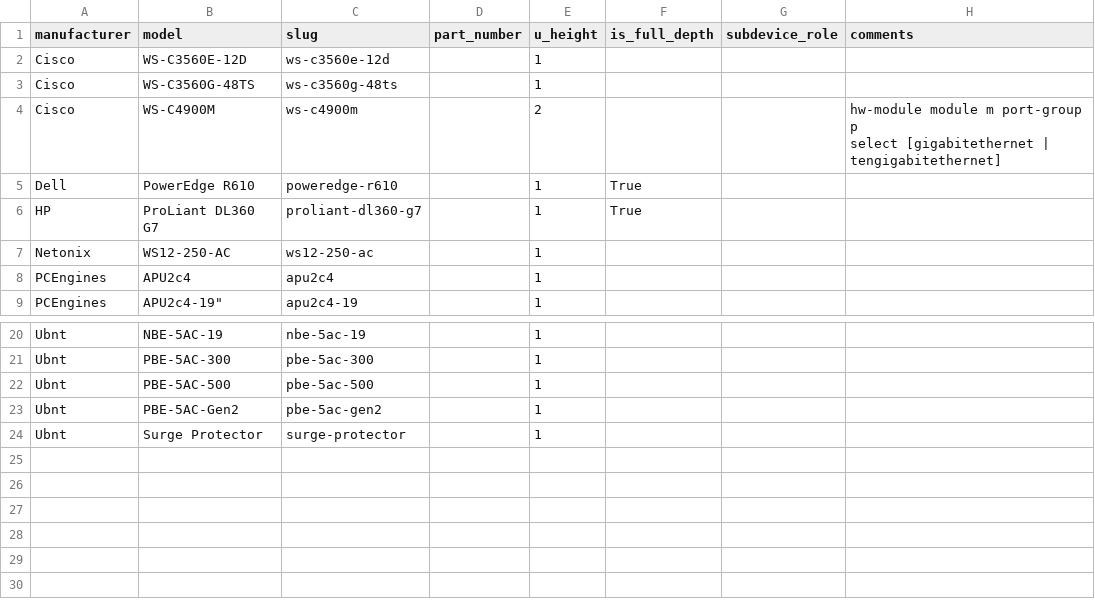
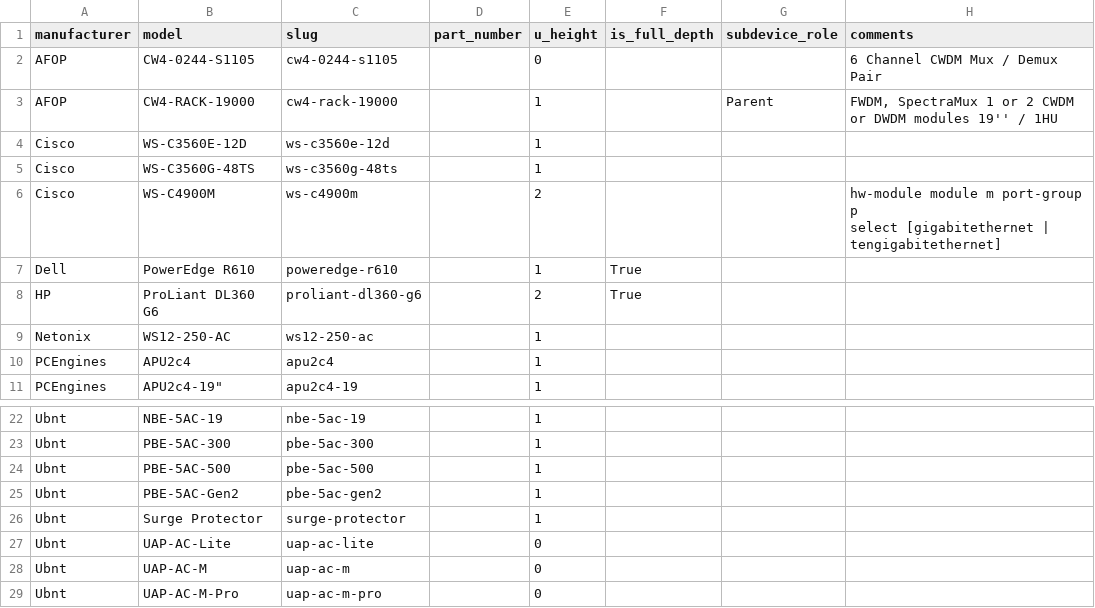
Before and after one commit to BarbarossaTM/nacl, a CSV file: doc/netbox/Devices/netbox_device types.csv, drawn as a sheet; only a part is shown, gaps mark what is left out.

Commit message:
Update device types.
Signed-off-by: Maximilian Wilhelm <max@sdn.clinic>

```diff
--- a/doc/netbox/Devices/netbox_device types.csv
+++ b/doc/netbox/Devices/netbox_device types.csv
@@ -1,2 +1,4 @@
 manufacturer,model,slug,part_number,u_height,is_full_depth,subdevice_role,comments
+AFOP,CW4-0244-S1105,cw4-0244-s1105,,0,,,6 Channel CWDM Mux / Demux Pair
+AFOP,CW4-RACK-19000,cw4-rack-19000,,1,,Parent,"FWDM, SpectraMux 1 or 2 CWDM or DWDM modules 19'' / 1HU"
 Cisco,WS-C3560E-12D,ws-c3560e-12d,,1,,,
@@ -6,3 +8,3 @@ select [gigabitethernet | tengigabitethernet]"
 Dell,PowerEdge R610,poweredge-r610,,1,True,,
-HP,ProLiant DL360 G7,proliant-dl360-g7,,1,True,,
+HP,ProLiant DL360 G6,proliant-dl360-g6,,2,True,,
 Netonix,WS12-250-AC,ws12-250-ac,,1,,,
@@ -25 +27,4 @@ Ubnt,PBE-5AC-Gen2,pbe-5ac-gen2,,1,,,
 Ubnt,Surge Protector,surge-protector,,1,,,
+Ubnt,UAP-AC-Lite,uap-ac-lite,,0,,,
+Ubnt,UAP-AC-M,uap-ac-m,,0,,,
+Ubnt,UAP-AC-M-Pro,uap-ac-m-pro,,0,,,
```
